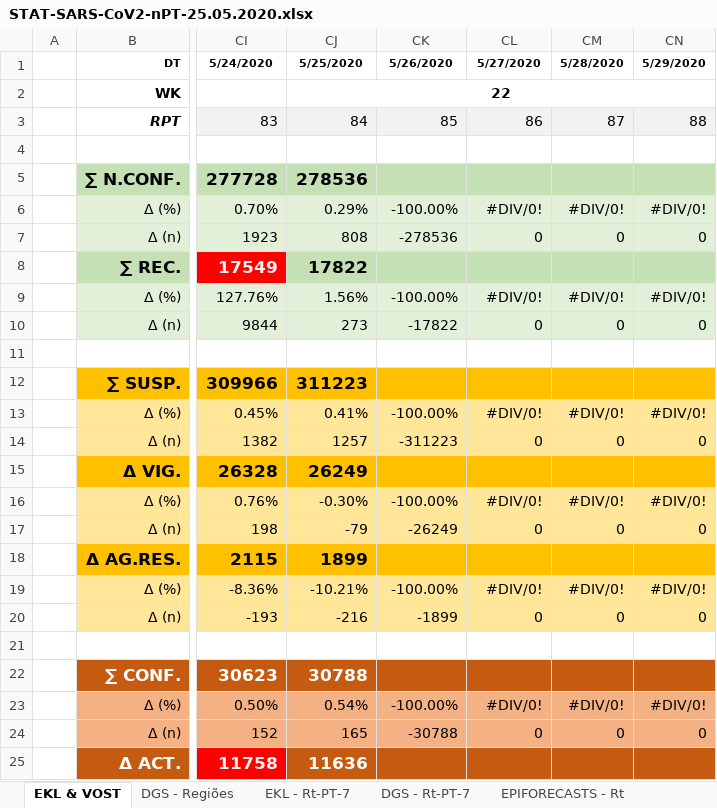
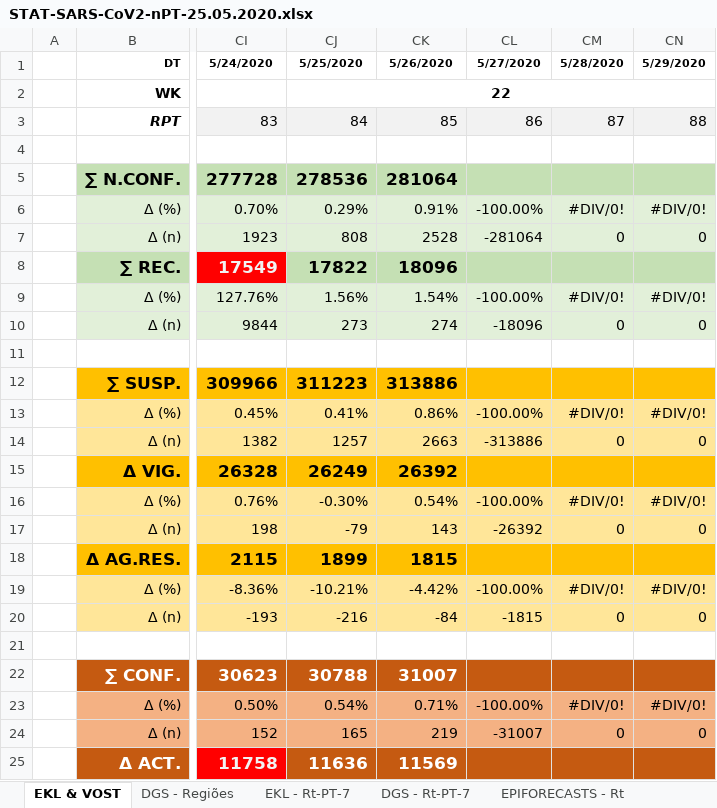
Before and after one commit to EDKLINDEMANN/RPT_COVID19, an Excel workbook: Rt/STAT-SARS-CoV2-nPT-25.05.2020.xlsx, sheet EKL & VOST, drawn as a sheet; only a part is shown, gaps mark what is left out; values as stored, in another font and other column widths than the file's, no borders; the diff covers the shown part only; the diff names each change by its address in the sheet, - before the commit and + after, or states it on an @@ line.

```diff
--- a/Rt/STAT-SARS-CoV2-nPT-25.05.2020.xlsx (sheet EKL & VOST)
+++ b/Rt/STAT-SARS-CoV2-nPT-25.05.2020.xlsx (sheet EKL & VOST)
-CK5: (empty)
+CK5: 281064
-CK6: -100.00%
+CK6: 0.91%
-CL6: #DIV/0!
+CL6: -100.00%
-CK7: -278536
+CK7: 2528
-CL7: 0
+CL7: -281064
-CK8: (empty)
+CK8: 18096
-CK9: -100.00%
+CK9: 1.54%
-CL9: #DIV/0!
+CL9: -100.00%
-CK10: -17822
+CK10: 274
-CL10: 0
+CL10: -18096
-CK12: (empty)
+CK12: 313886
-CK13: -100.00%
+CK13: 0.86%
-CL13: #DIV/0!
+CL13: -100.00%
-CK14: -311223
+CK14: 2663
-CL14: 0
+CL14: -313886
-CK15: (empty)
+CK15: 26392
-CK16: -100.00%
+CK16: 0.54%
-CL16: #DIV/0!
+CL16: -100.00%
-CK17: -26249
+CK17: 143
-CL17: 0
+CL17: -26392
-CK18: (empty)
+CK18: 1815
-CK19: -100.00%
+CK19: -4.42%
-CL19: #DIV/0!
+CL19: -100.00%
-CK20: -1899
+CK20: -84
-CL20: 0
+CL20: -1815
-CK22: (empty)
+CK22: 31007
-CK23: -100.00%
+CK23: 0.71%
-CL23: #DIV/0!
+CL23: -100.00%
-CK24: -30788
+CK24: 219
-CL24: 0
+CL24: -31007
-CK25: (empty)
+CK25: 11569
```
Also changed, not shown: 19 edited cells elsewhere in this sheet, sheet COTEC-Rt, sheet EPIFORECASTS - Rt, 16 other files.
